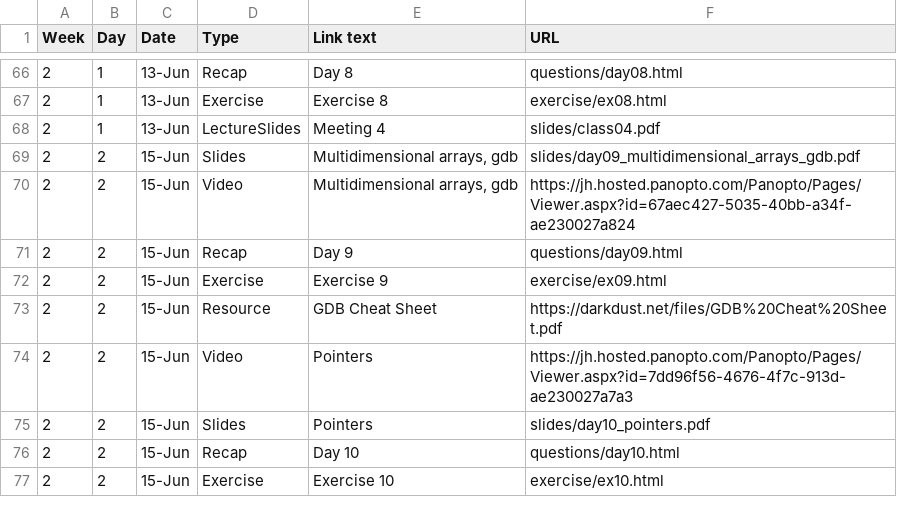
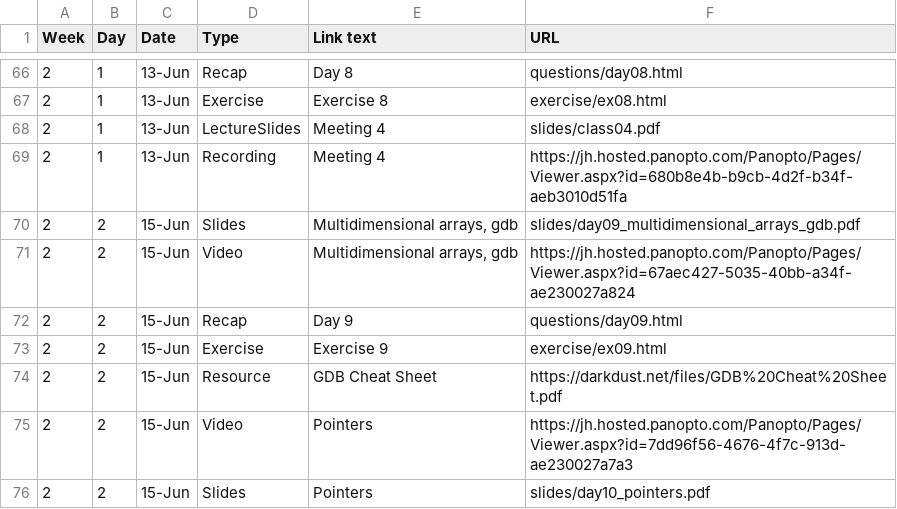
Before and after one commit to jhu-ip/cs220-summer22, a CSV file: material.csv, drawn as a sheet; only a part is shown, gaps mark what is left out; the shorter side is filled out with more unchanged rows.

Commit message:
link to meeting 4 lecture recording

```diff
--- a/material.csv
+++ b/material.csv
@@ -68,2 +68,3 @@ Week,Day,Date,Type,Link text,URL
 2,1,13-Jun,LectureSlides,Meeting 4,slides/class04.pdf
+2,1,13-Jun,Recording,Meeting 4,https://jh.hosted.panopto.com/Panopto/Pages/Viewer.aspx?id=680b8e4b-b9cb-4d2f-b34f-aeb3010d51fa
 2,2,15-Jun,Slides,"Multidimensional arrays, gdb",slides/day09_multidimensional_arrays_gdb.pdf
```
Also changed, not shown: 1 other file.
